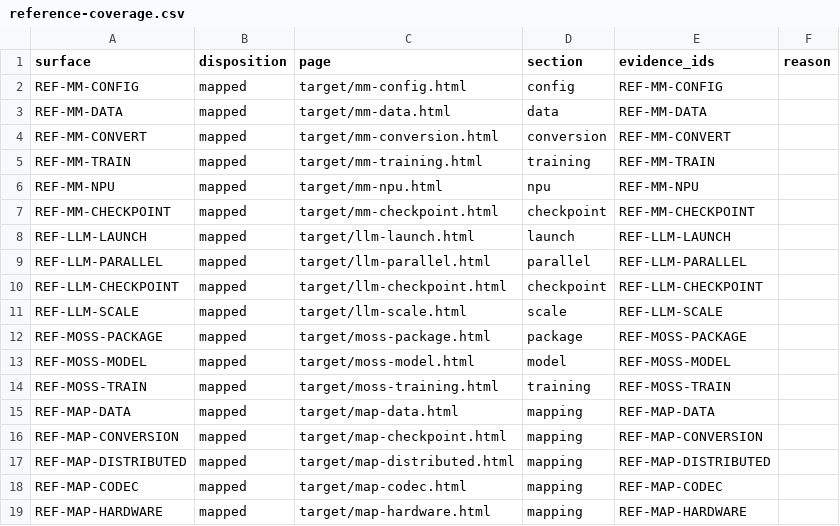
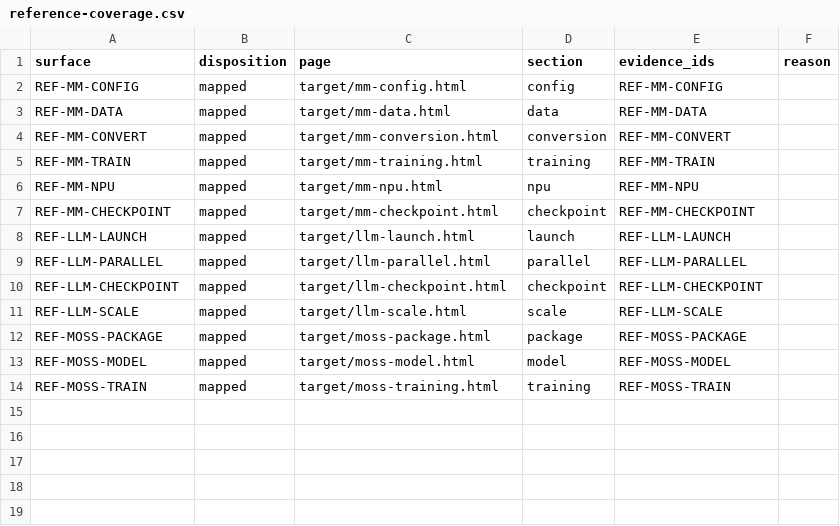
Before and after one commit to c8x1/qwen3-tts-ascend-migration-study, a CSV file: research/reference-coverage.csv, drawn as a sheet.

Commit message:
fix: anchor migration mappings to fixed evidence

```diff
--- a/research/reference-coverage.csv
+++ b/research/reference-coverage.csv
@@ -14,6 +14 @@ REF-MOSS-MODEL,mapped,target/moss-model.html,model,REF-MOSS-MODEL,
 REF-MOSS-TRAIN,mapped,target/moss-training.html,training,REF-MOSS-TRAIN,
-REF-MAP-DATA,mapped,target/map-data.html,mapping,REF-MAP-DATA,
-REF-MAP-CONVERSION,mapped,target/map-checkpoint.html,mapping,REF-MAP-CONVERSION,
-REF-MAP-DISTRIBUTED,mapped,target/map-distributed.html,mapping,REF-MAP-DISTRIBUTED,
-REF-MAP-CODEC,mapped,target/map-codec.html,mapping,REF-MAP-CODEC,
-REF-MAP-HARDWARE,mapped,target/map-hardware.html,mapping,REF-MAP-HARDWARE,
```
Also changed, not shown: 3 other files.
